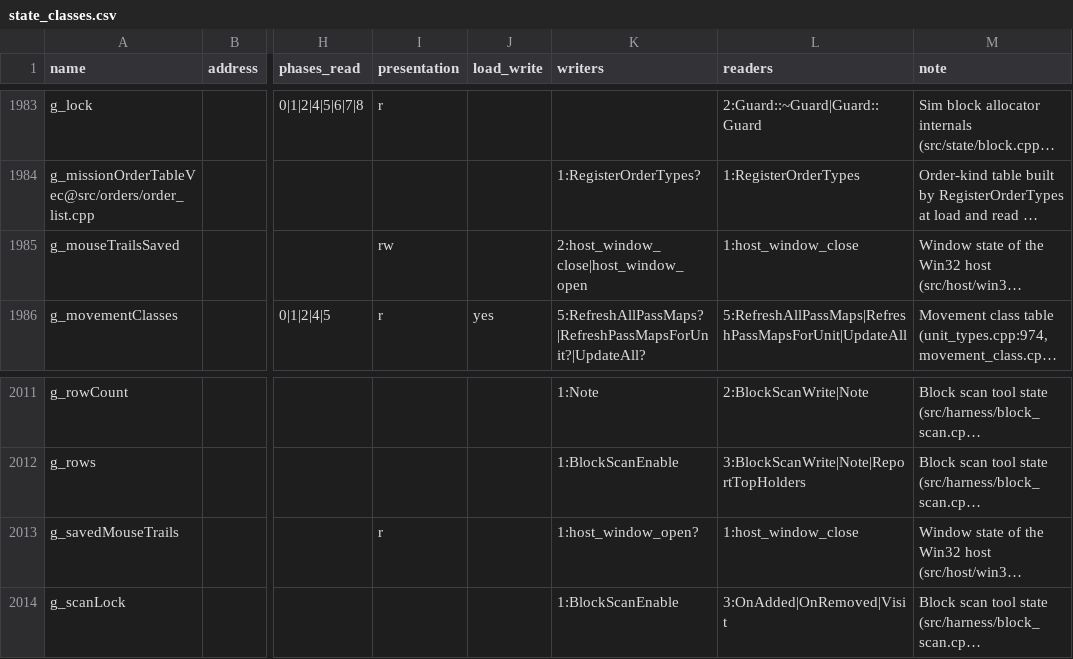
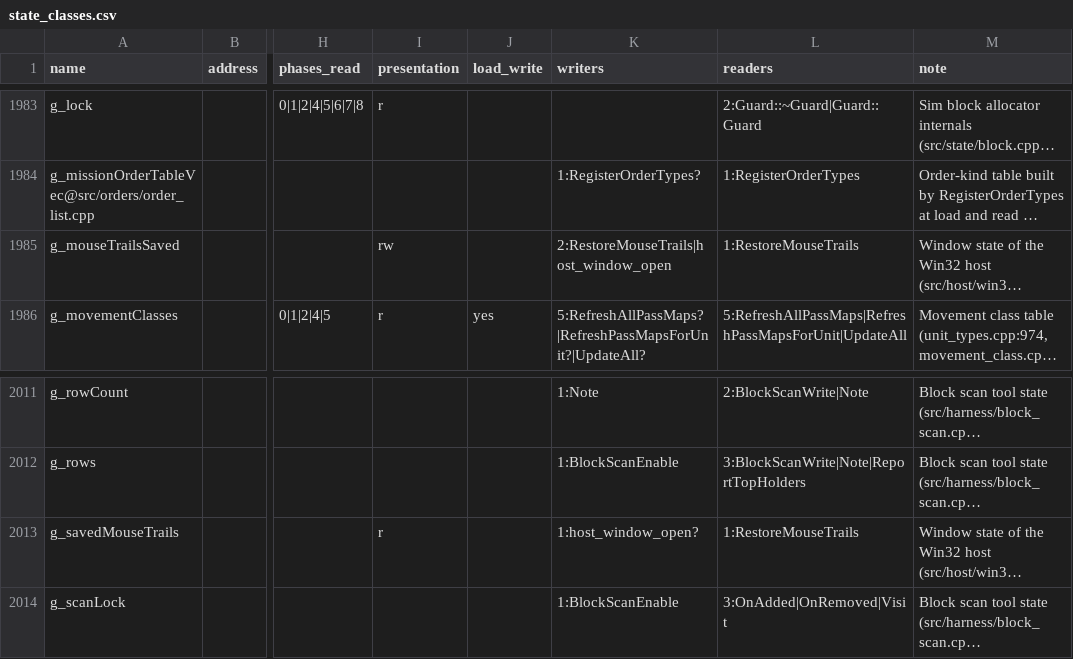
Before and after one commit to Thaldren-Archive-Forks/byte-tactics-moddable, a CSV file: data/state_classes.csv, drawn as a sheet; only a part is shown, gaps mark what is left out; long unchanged cells end in …; the diff names each change by its address in the sheet, - before the commit and + after, or states it on an @@ line.

```diff
--- a/data/state_classes.csv
+++ b/data/state_classes.csv
-K1985 (writers): 2:host_window_close|host_window_open
+K1985 (writers): 2:RestoreMouseTrails|host_window_open
-L1985 (readers): 1:host_window_close
+L1985 (readers): 1:RestoreMouseTrails
-L2013 (readers): 1:host_window_close
+L2013 (readers): 1:RestoreMouseTrails
```
Also changed, not shown: data/hazards.csv, data/subsystems.csv, 1 other file.
